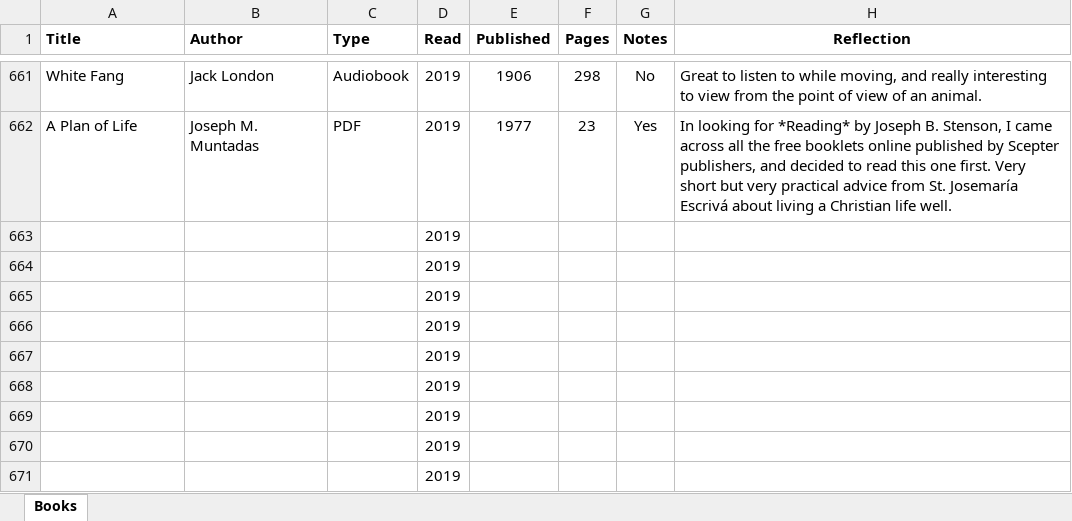
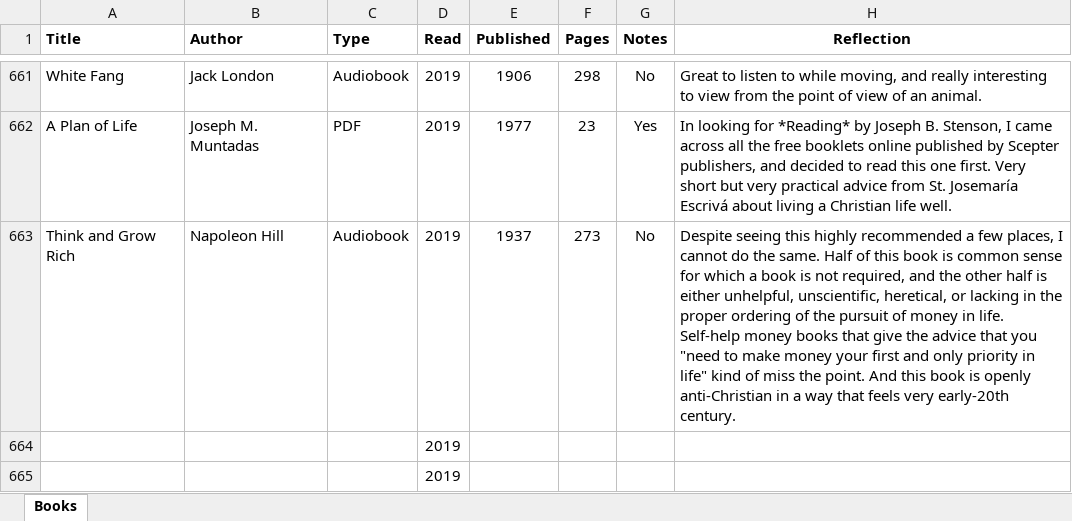
Before and after one commit to mkudija/mkudija.github.io, an Excel workbook: reading/reading.xlsx, sheet Books, drawn as a sheet; only a part is shown, gaps mark what is left out; the shorter side is filled out with more unchanged rows; values as stored, in another font and other column widths than the file's, no borders; removed rows and columns are numbered as before the commit, all else as after; the diff names each change by its address in the sheet, - before the commit and + after, or states it on an @@ line.

Commit message:
Think and Grow Rich

```diff
--- a/reading/reading.xlsx (sheet Books)
+++ b/reading/reading.xlsx (sheet Books)
-row 663:  |  |  | 2019
+row 663: Think and Grow Rich | Napoleon Hill | Audiobook | 2019 | 1937 | 273 | No | Despite seeing this highly recommended a few places, I cannot do the same. Half of this book is common sense for which a book is not required, and the other half is either unhelpful, unscientific, heretical, or lacking in the proper ordering of the pursuit of money in life. Self-help money books that give the advice that you "need to make money your first and only priority in life" kind of miss the point. And this book is openly anti-Christian in a way that feels very early-20th century.
```
Also changed, not shown: 2 other files.
